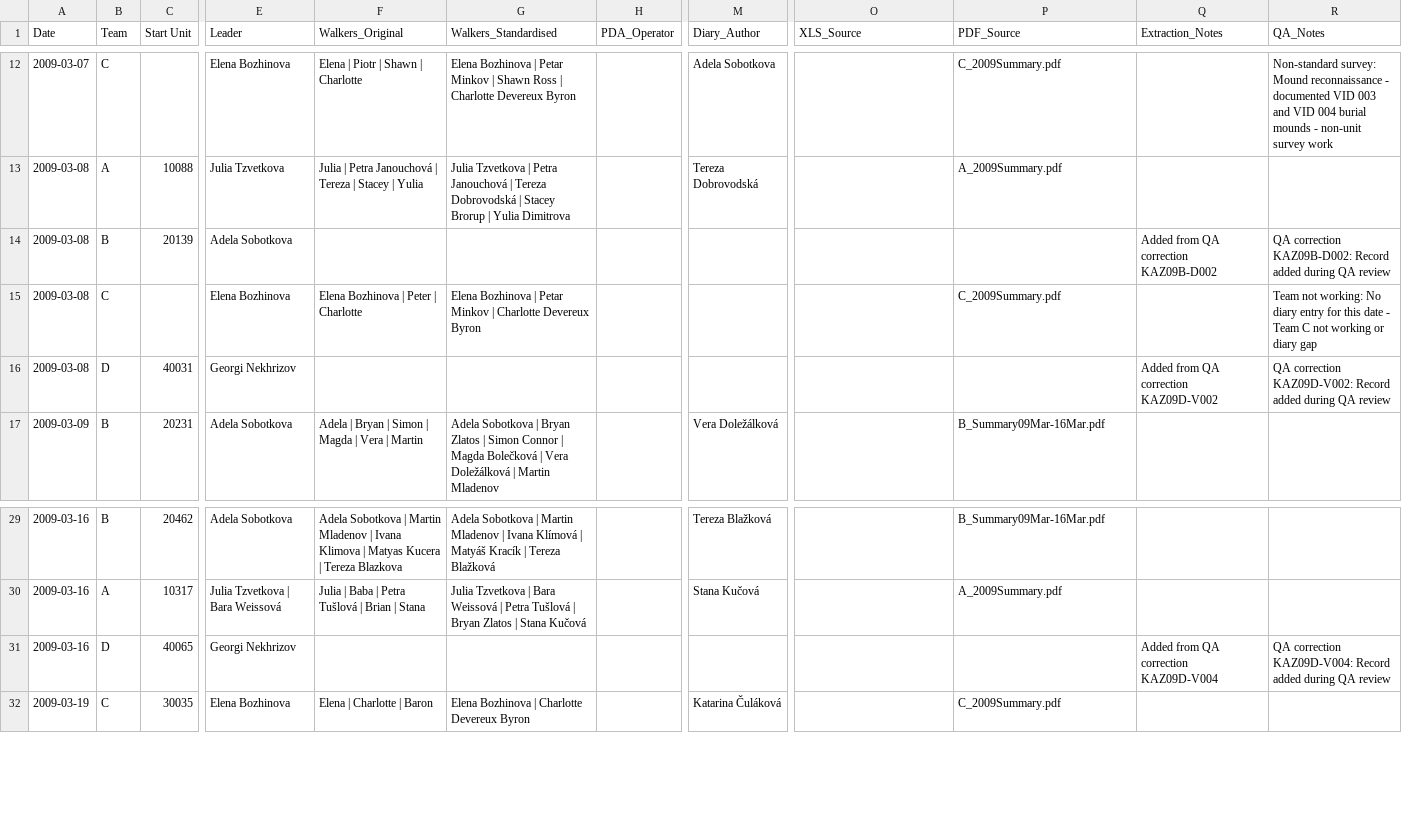
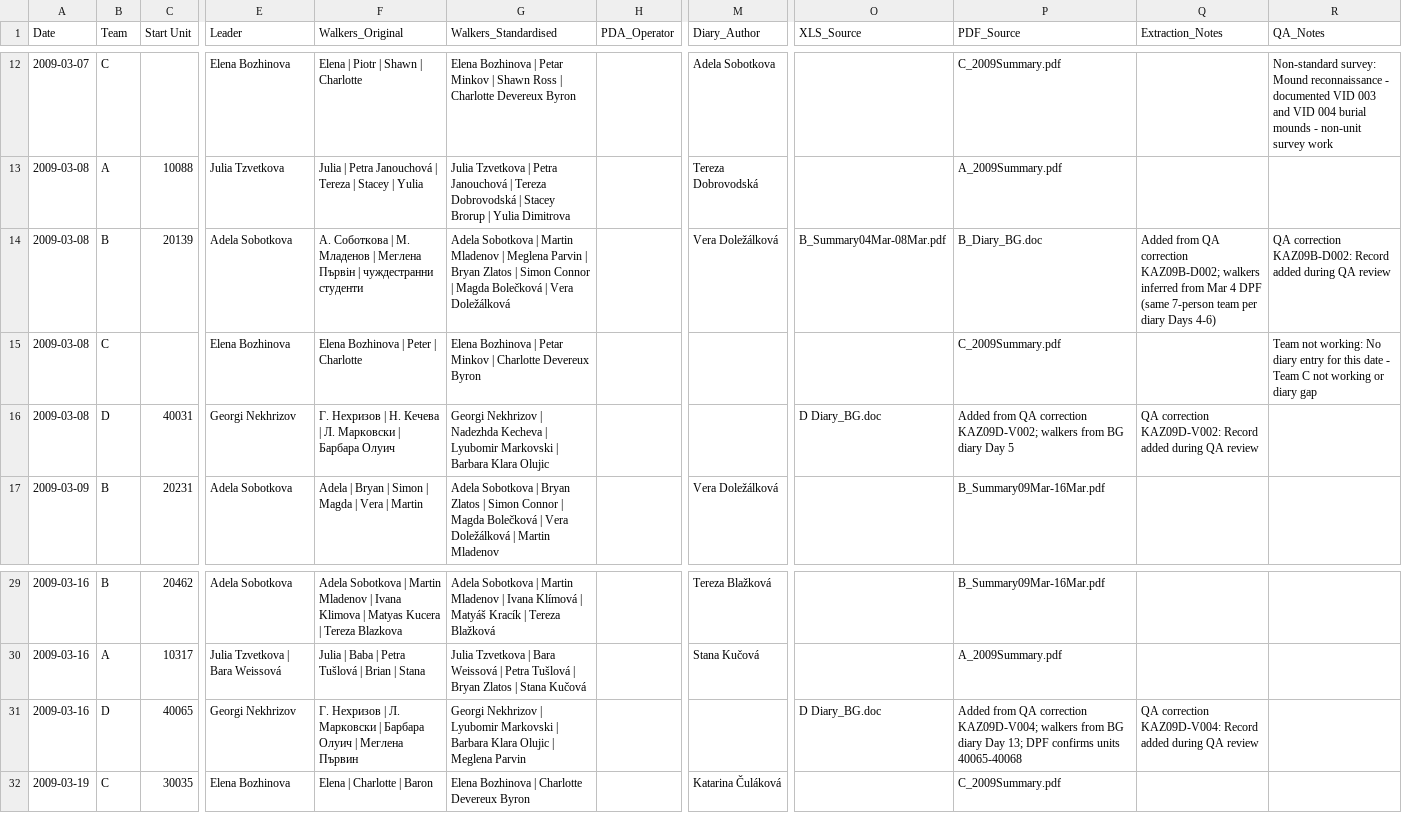
Before and after one commit to saross/trap-extraction, a CSV file: outputs/attribution.csv, drawn as a sheet; only a part is shown, gaps mark what is left out; the diff names each change by its address in the sheet, - before the commit and + after, or states it on an @@ line.

```diff
--- a/outputs/attribution.csv
+++ b/outputs/attribution.csv
-F14 (Walkers_Original): (empty)
+F14 (Walkers_Original): А. Соботкова | М. Младенов | Меглена Първін | чуждестранни студенти
-G14 (Walkers_Standardised): (empty)
+G14 (Walkers_Standardised): Adela Sobotkova | Martin Mladenov | Meglena Parvin | Bryan Zlatos | Simon Connor | Magda Bolečková | Vera Doležálková
-M14 (Diary_Author): (empty)
+M14 (Diary_Author): Vera Doležálková
-O14 (XLS_Source): (empty)
+O14 (XLS_Source): B_Summary04Mar-08Mar.pdf
-P14 (PDF_Source): (empty)
+P14 (PDF_Source): B_Diary_BG.doc
-Q14 (Extraction_Notes): …QA correction KAZ09B-D002
+Q14 (Extraction_Notes): …QA correction KAZ09B-D002; walkers inferred from Mar 4 DPF (same 7-person team per diary Days 4-6)
-F16 (Walkers_Original): (empty)
+F16 (Walkers_Original): Г. Нехризов | Н. Кечева | Л. Марковски | Барбара Олуич
-G16 (Walkers_Standardised): (empty)
+G16 (Walkers_Standardised): Georgi Nekhrizov | Nadezhda Kecheva | Lyubomir Markovski | Barbara Klara Olujic
-O16 (XLS_Source): (empty)
+O16 (XLS_Source): D Diary_BG.doc
-P16 (PDF_Source): (empty)
+P16 (PDF_Source): Added from QA correction KAZ09D-V002; walkers from BG diary Day 5
-Q16 (Extraction_Notes): Added from QA correction KAZ09D-V002
+Q16 (Extraction_Notes): QA correction KAZ09D-V002: Record added during QA review
-R16 (QA_Notes): QA correction KAZ09D-V002: Record added during QA review
+R16 (QA_Notes): (empty)
-F31 (Walkers_Original): (empty)
+F31 (Walkers_Original): Г. Нехризов | Л. Марковски | Барбара Олуич | Меглена Първин
-G31 (Walkers_Standardised): (empty)
+G31 (Walkers_Standardised): Georgi Nekhrizov | Lyubomir Markovski | Barbara Klara Olujic | Meglena Parvin
-O31 (XLS_Source): (empty)
+O31 (XLS_Source): D Diary_BG.doc
-P31 (PDF_Source): (empty)
+P31 (PDF_Source): Added from QA correction KAZ09D-V004; walkers from BG diary Day 13; DPF confirms units 40065-40068
-Q31 (Extraction_Notes): Added from QA correction KAZ09D-V004
+Q31 (Extraction_Notes): QA correction KAZ09D-V004: Record added during QA review
-R31 (QA_Notes): QA correction KAZ09D-V004: Record added during QA review
+R31 (QA_Notes): (empty)
```
